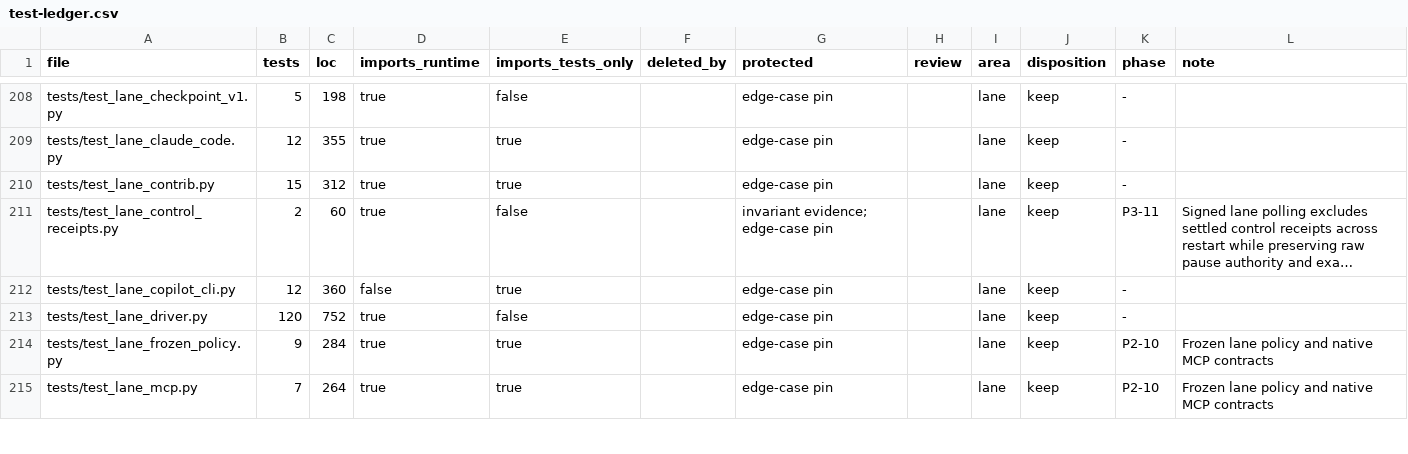
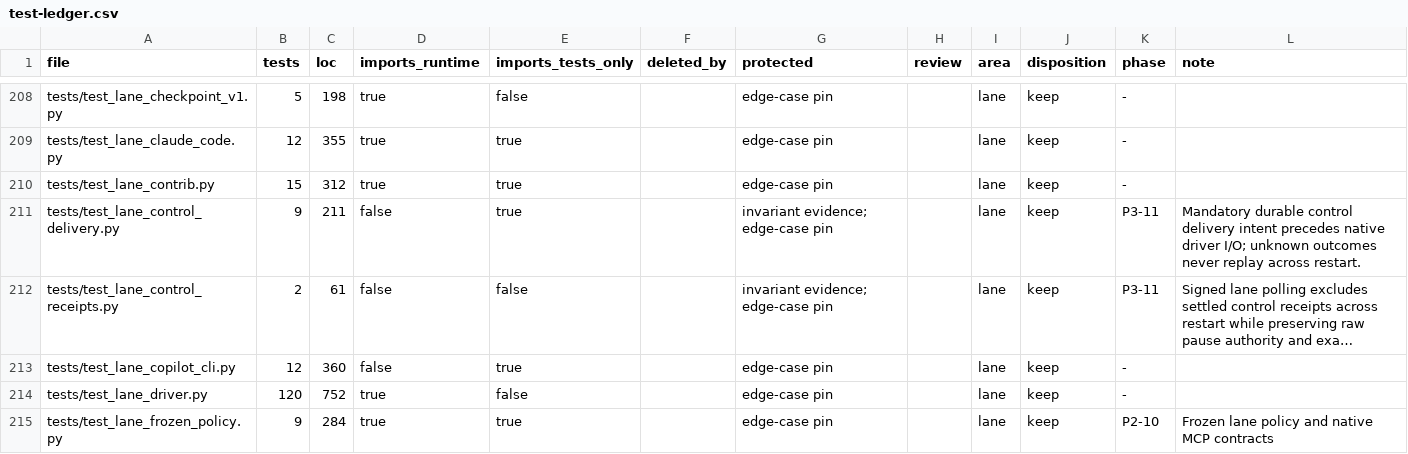
Before and after one commit to forcewake/forge, a CSV file: docs/roadmap/2026-09-29-simplification/test-ledger.csv, drawn as a sheet; only a part is shown, gaps mark what is left out; the shorter side is filled out with more unchanged rows; long unchanged cells end in …; addresses are those after the commit; the diff names each change by its address in the sheet, - before the commit and + after, or states it on an @@ line.

Commit message:
fix(control): persist mandatory delivery intent before native driver actions

```diff
--- a/docs/roadmap/2026-09-29-simplification/test-ledger.csv
+++ b/docs/roadmap/2026-09-29-simplification/test-ledger.csv
+row 211: tests/test_lane_control_delivery.py | 9 | 211 | false | true |  | invariant evidence; edge-case pin |  | lane | keep | P3-11 | Mandatory durable control delivery intent precedes native driver I/O; unknown outcomes never replay across restart.
-C212 (loc): 60
+C212 (loc): 61
-D212 (imports_runtime): true
+D212 (imports_runtime): false
```
Also changed, not shown: 24 other files.
